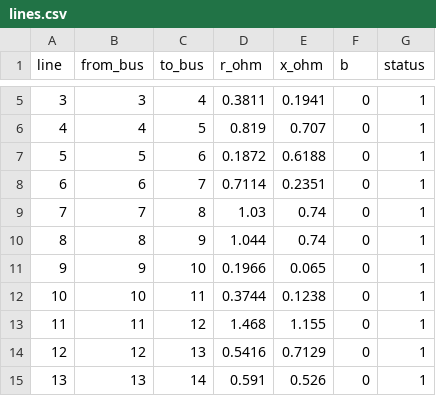
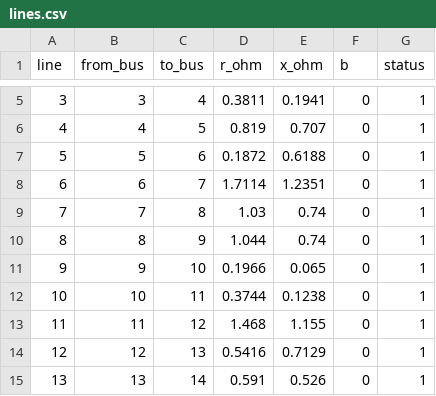
Before and after one commit to GalPerelman/pds-wds, a CSV file: data/pds/lines.csv, drawn as a sheet; only a part is shown, gaps mark what is left out.

Commit message:
fix a wrong value in lines resistance data

```diff
--- a/data/pds/lines.csv
+++ b/data/pds/lines.csv
@@ -7,3 +7,3 @@
 5,5,6,0.1872,0.6188,0,1
-6,6,7,0.7114,0.2351,0,1
+6,6,7,1.7114,1.2351,0,1
 7,7,8,1.03,0.74,0,1
```
